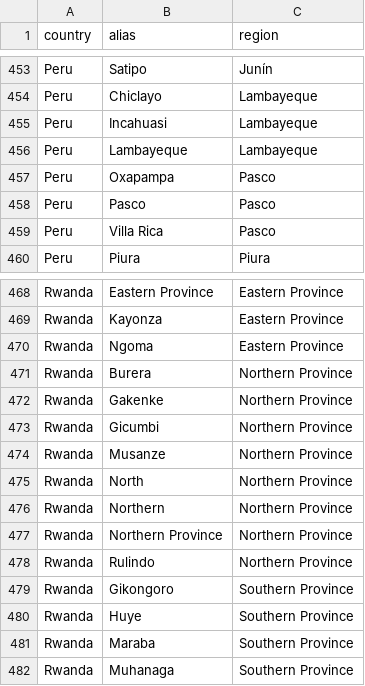
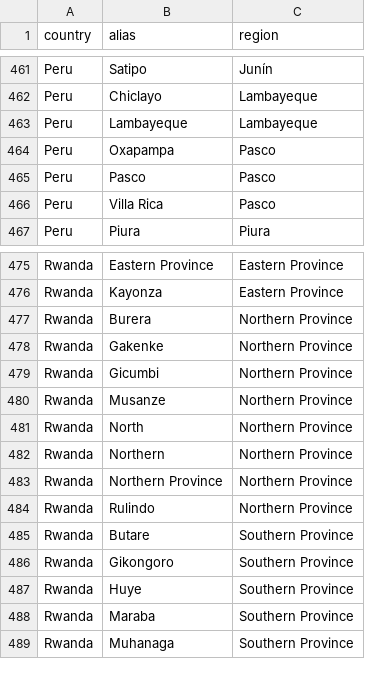
Before and after one commit to tynardone/coffee-review, a CSV file: src/coffee_review/transforms/lookups/origin_regions.csv, drawn as a sheet; only a part is shown, gaps mark what is left out; the diff covers the shown part only.

```diff
--- a/src/coffee_review/transforms/lookups/origin_regions.csv
+++ b/src/coffee_review/transforms/lookups/origin_regions.csv
@@ -454,3 +462,2 @@ Peru,Satipo,Junín
 Peru,Chiclayo,Lambayeque
-Peru,Incahuasi,Lambayeque
 Peru,Lambayeque,Lambayeque
@@ -469,3 +476,2 @@ Rwanda,Eastern Province,Eastern Province
 Rwanda,Kayonza,Eastern Province
-Rwanda,Ngoma,Eastern Province
 Rwanda,Burera,Northern Province
@@ -478,2 +484,3 @@ Rwanda,Northern Province,Northern Province
 Rwanda,Rulindo,Northern Province
+Rwanda,Butare,Southern Province
 Rwanda,Gikongoro,Southern Province
```
Also changed, not shown: 10 added rows and 2 removed rows elsewhere in this file, 2 other files.
